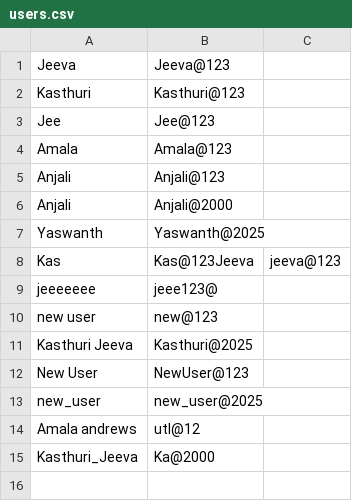
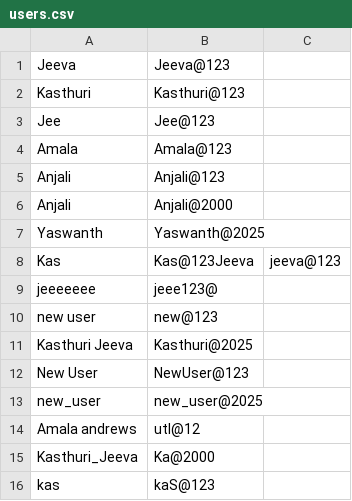
Before and after one commit to Kasthurijeeva/Issue-tracker-system, a CSV file: users.csv, drawn as a sheet; the diff names each change by its address in the sheet, - before the commit and + after, or states it on an @@ line.

Commit message:
Added users.csv file to store user name and password

```diff
--- a/users.csv
+++ b/users.csv
+row 16: kas | kaS@123
```
